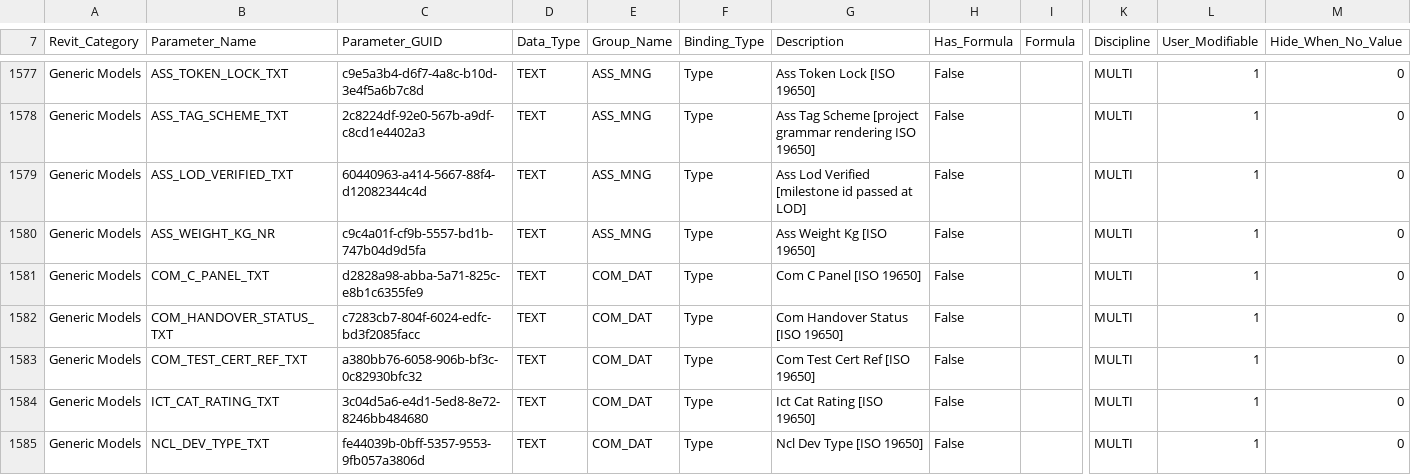
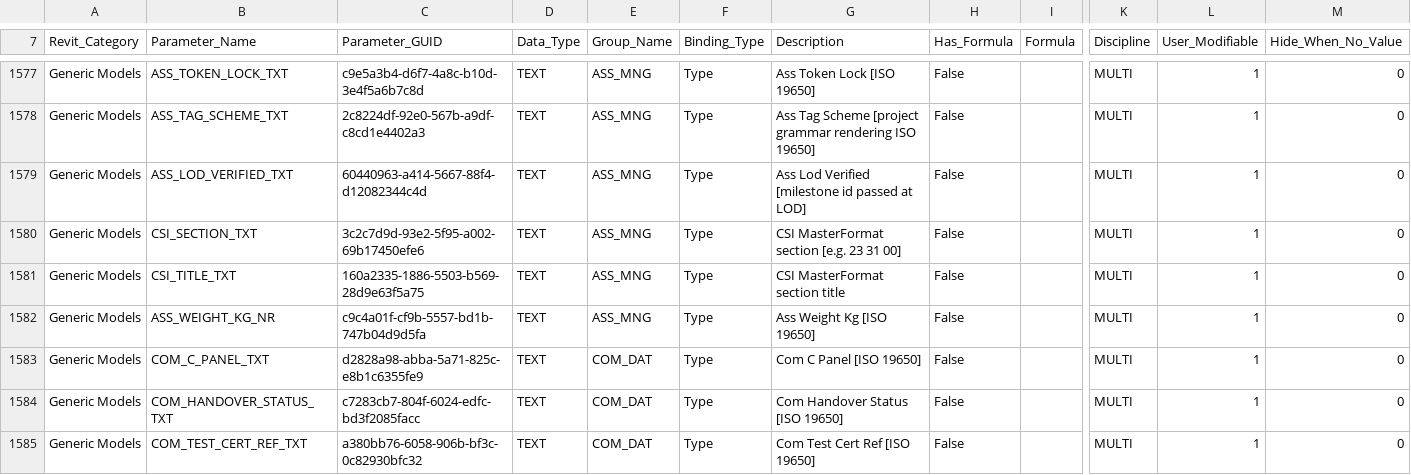
Before and after one commit to beckykyomugisha/STINGTOOLS, a CSV file: StingTools/Data/MR_PARAMETERS.csv, drawn as a sheet; only a part is shown, gaps mark what is left out; the shorter side is filled out with more unchanged rows; rows hold the shown columns only; the diff names each change by its address in the sheet, - before the commit and + after, or states it on an @@ line.

```diff
--- a/StingTools/Data/MR_PARAMETERS.csv
+++ b/StingTools/Data/MR_PARAMETERS.csv
+row 1580: Generic Models | CSI_SECTION_TXT | 3c2c7d9d-93e2-5f95-a002-69b17450efe6 | TEXT | ASS_MNG | Type | CSI MasterFormat section [e.g. 23 31 00] | False |  | MULTI | 1 | 0
+row 1581: Generic Models | CSI_TITLE_TXT | 160a2335-1886-5503-b569-28d9e63f5a75 | TEXT | ASS_MNG | Type | CSI MasterFormat section title | False |  | MULTI | 1 | 0
```
Also changed, not shown: 14 other files.
